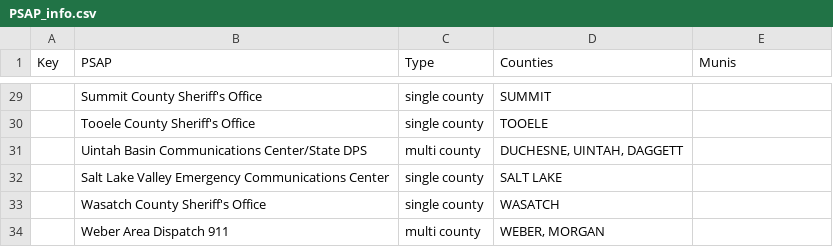
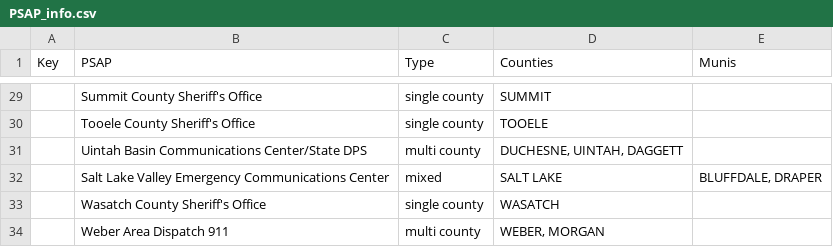
Before and after one commit to eneemann/NG911, a CSV file: PSAP_info.csv, drawn as a sheet; only a part is shown, gaps mark what is left out.

Commit message:
Update VECC status as mixed PSAP

```diff
--- a/PSAP_info.csv
+++ b/PSAP_info.csv
@@ -31,3 +31,3 @@ Key,PSAP,Type,Counties,Munis
 ,Uintah Basin Communications Center/State DPS,multi county,"DUCHESNE, UINTAH, DAGGETT",
-,Salt Lake Valley Emergency Communications Center,single county,SALT LAKE,
+,Salt Lake Valley Emergency Communications Center,mixed,SALT LAKE,"BLUFFDALE, DRAPER"
 ,Wasatch County Sheriff's Office,single county,WASATCH,
```
